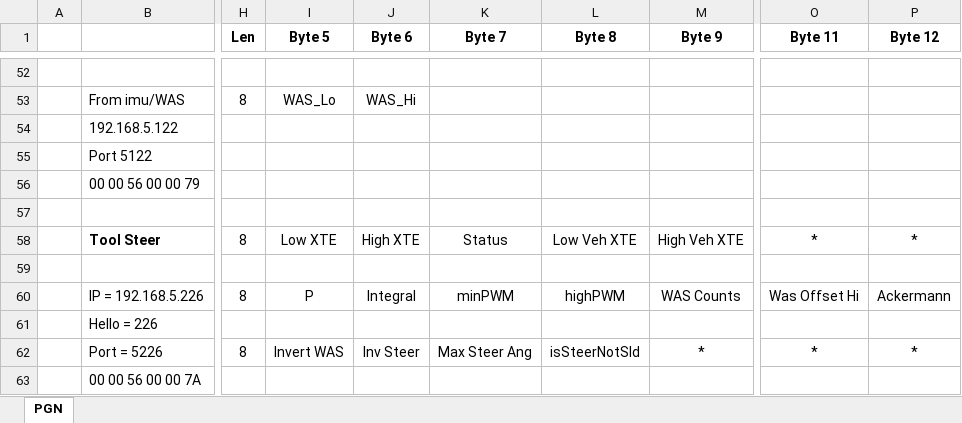
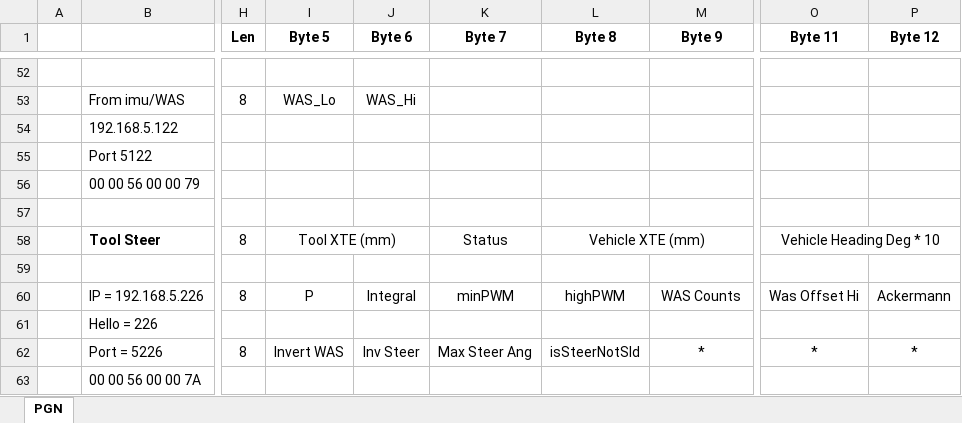
Before and after one commit to farmerbriantee/AOG_Dev, an Excel workbook: SourceCode/AOG/PGN 9.xlsx, sheet PGN, drawn as a sheet; only a part is shown, gaps mark what is left out; values as stored, in another font and other column widths than the file's, no borders; the diff names each change by its address in the sheet, - before the commit and + after, or states it on an @@ line.

Commit message:
PGN233 Tool Data fixed

```diff
--- a/SourceCode/AOG/PGN 9.xlsx (sheet PGN)
+++ b/SourceCode/AOG/PGN 9.xlsx (sheet PGN)
-I58 (Byte 5): Low XTE
+I58 (Byte 5): Tool XTE (mm)
+I58:J58 merged
-J58 (Byte 6): High XTE
+J58 (Byte 6): (empty)
-L58 (Byte 8): Low Veh XTE
+L58 (Byte 8): Vehicle XTE (mm)
+L58:M58 merged
-M58 (Byte 9): High Veh XTE
+M58 (Byte 9): (empty)
-O58 (Byte 11): *
+O58 (Byte 11): Vehicle Heading Deg * 10
+O58:P58 merged
-P58 (Byte 12): *
+P58 (Byte 12): (empty)
```
Also changed, not shown: 3 other files.
